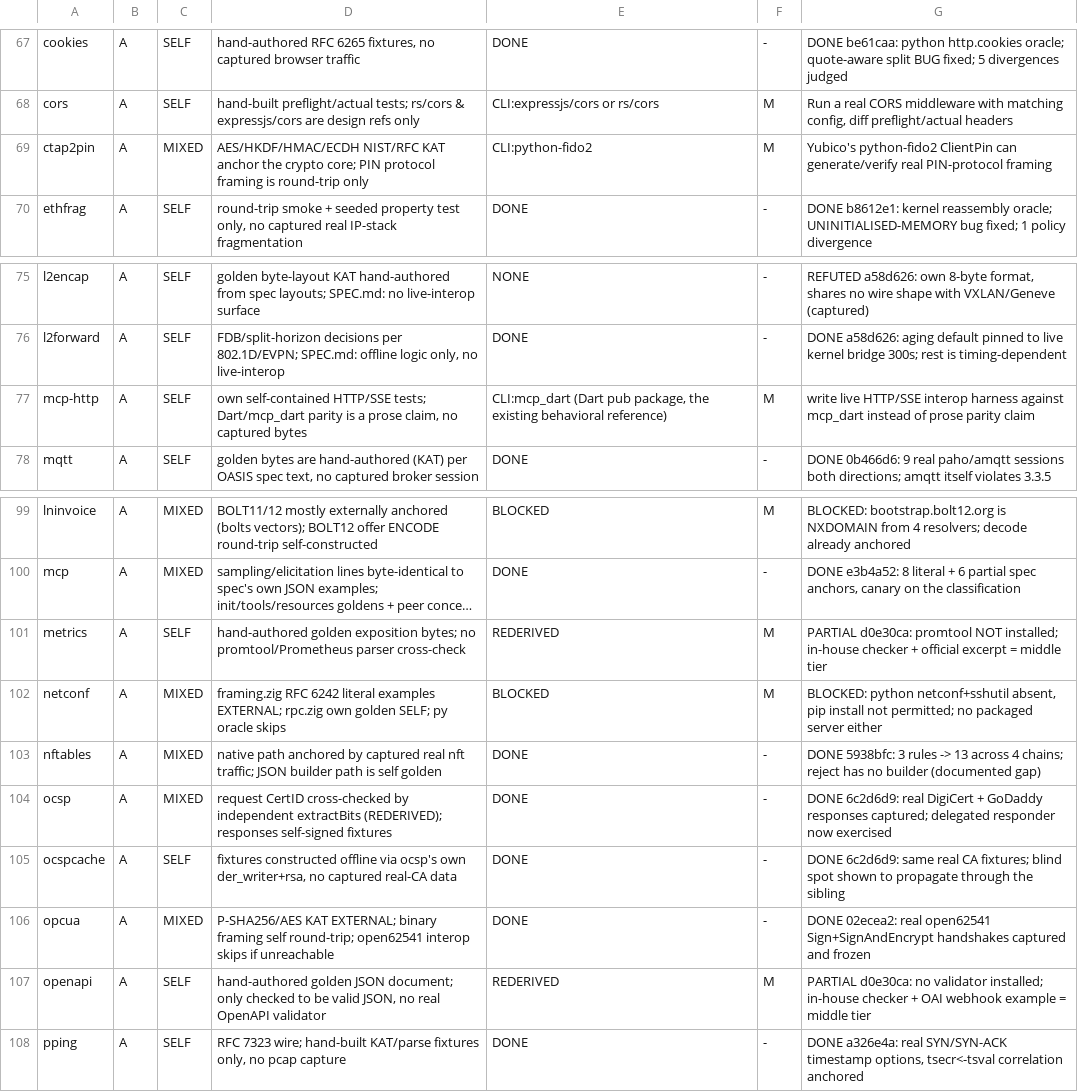
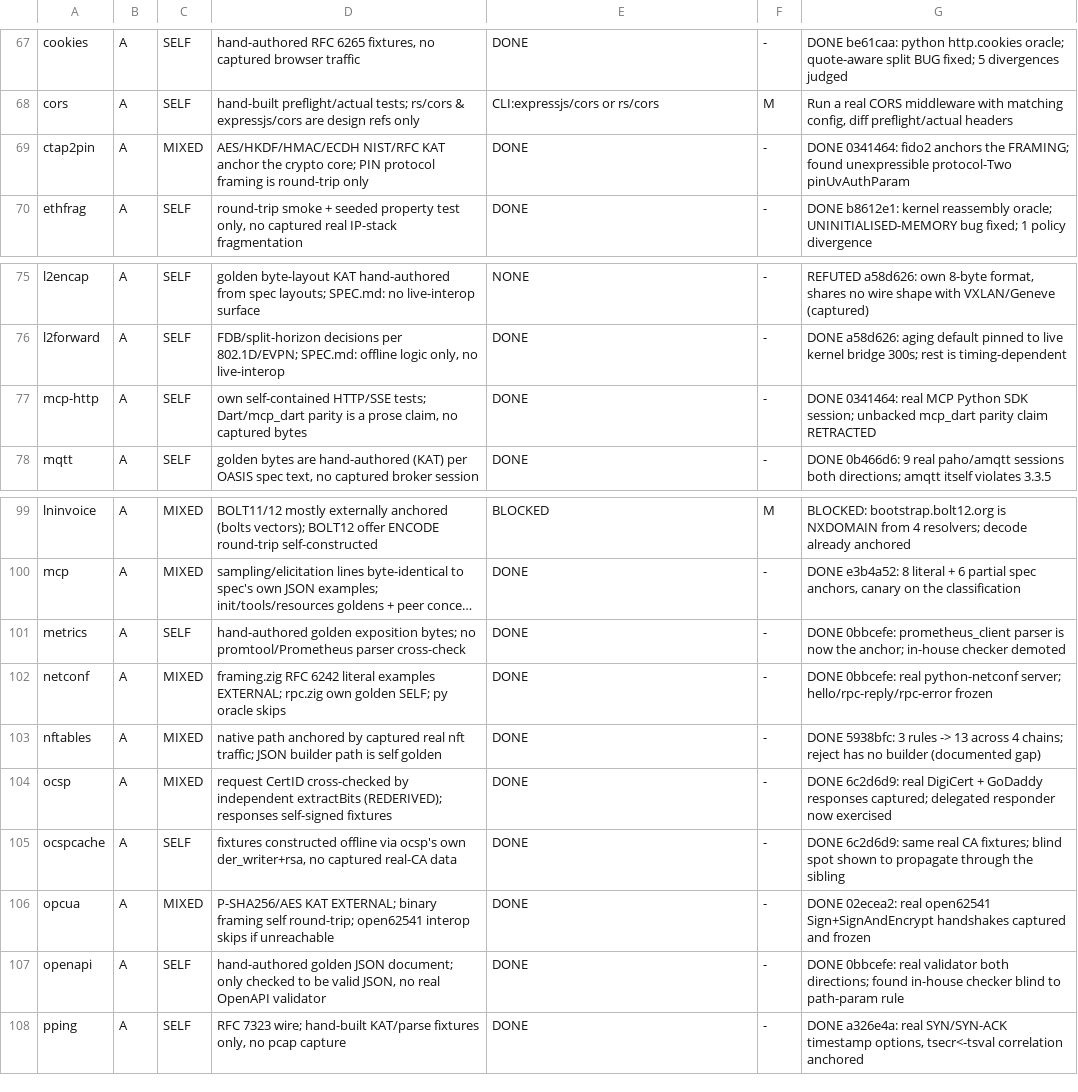
Before and after one commit to zaxified/zig-libs, a TSV file: ANCHOR-TASKS.tsv, drawn as a sheet; only a part is shown, gaps mark what is left out; long unchanged cells end in …; the diff names each change by its address in the sheet, - before the commit and + after, or states it on an @@ line.

Commit message:
metrics, openapi, netconf, ctap2pin, mcp-http done

```diff
--- a/ANCHOR-TASKS.tsv
+++ b/ANCHOR-TASKS.tsv
-E69: CLI:python-fido2
+E69: DONE
-F69: M
+F69: -
-G69: Yubico's python-fido2 ClientPin can generate/verify real PIN-protocol framing
+G69: DONE 0341464: fido2 anchors the FRAMING; found unexpressible protocol-Two pinUvAuthParam
-E77: CLI:mcp_dart (Dart pub package, the existing behavioral reference)
+E77: DONE
-F77: M
+F77: -
-G77: write live HTTP/SSE interop harness against mcp_dart instead of prose parity claim
+G77: DONE 0341464: real MCP Python SDK session; unbacked mcp_dart parity claim RETRACTED
-E101: REDERIVED
+E101: DONE
-F101:F102: M
+F101:F102: -
-G101: PARTIAL d0e30ca: promtool NOT installed; in-house checker + official excerpt = middle tier
+G101: DONE 0bbcefe: prometheus_client parser is now the anchor; in-house checker demoted
-E102: BLOCKED
+E102: DONE
-G102: BLOCKED: python netconf+sshutil absent, pip install not permitted; no packaged server either
+G102: DONE 0bbcefe: real python-netconf server; hello/rpc-reply/rpc-error frozen
-E107: REDERIVED
+E107: DONE
-F107: M
+F107: -
-G107: PARTIAL d0e30ca: no validator installed; in-house checker + OAI webhook example = middle tier
+G107: DONE 0bbcefe: real validator both directions; found in-house checker blind to path-param rule
```
